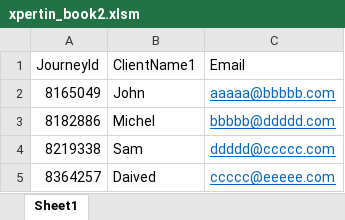
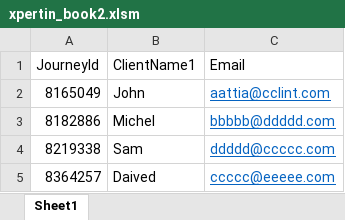
Before and after one commit to syedmeesamali/VBA_Programming, an Excel workbook: 7_Outlook/project/xpertin_book2.xlsm, sheet Sheet1, drawn as a sheet; values as stored, in another font and other column widths than the file's, no borders; charts and pictures not drawn; the diff names each change by its address in the sheet, - before the commit and + after, or states it on an @@ line.

Commit message:
Updates to the email related code - Need to use filter next
Signed-off-by: syedmeesamali <syedmeesamali@yahoo.com>

```diff
--- a/7_Outlook/project/xpertin_book2.xlsm (sheet Sheet1)
+++ b/7_Outlook/project/xpertin_book2.xlsm (sheet Sheet1)
-C2 (Email): aaaaa@bbbbb.com
+C2 (Email): aattia@cclint.com
```
